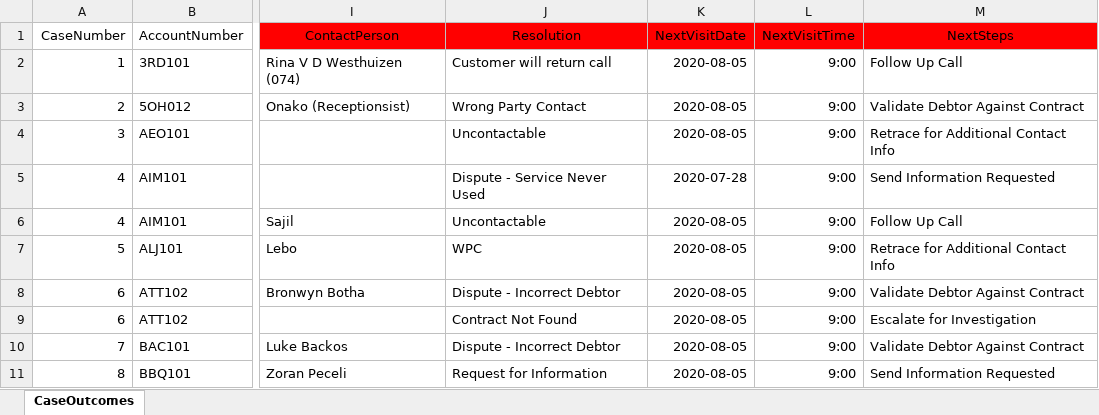
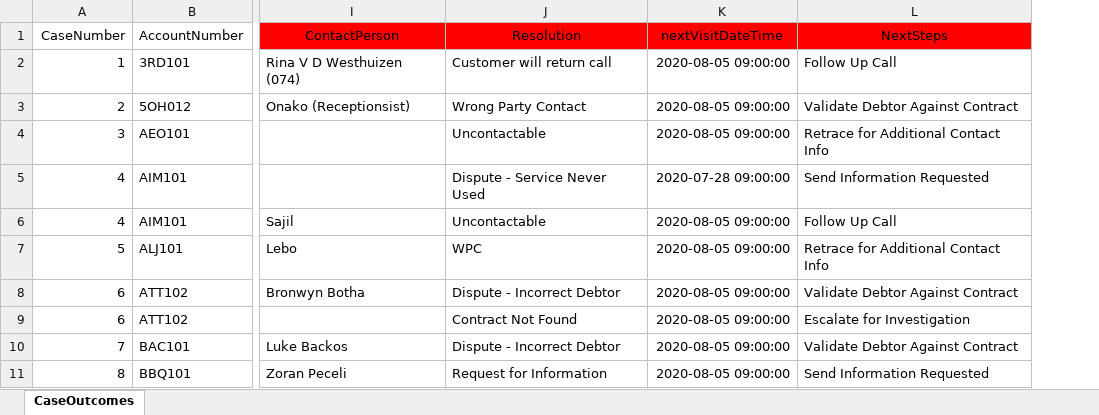
Before and after one commit to DarryllRobinson/ciab, an Excel workbook: documents/Outcomes upload.xlsx, sheet CaseOutcomes, drawn as a sheet; only a part is shown, gaps mark what is left out; values as stored, in another font and other column widths than the file's, no borders; removed rows and columns are numbered as before the commit, all else as after; the diff names each change by its address in the sheet, - before the commit and + after, or states it on an @@ line.

```diff
--- a/documents/Outcomes upload.xlsx (sheet CaseOutcomes)
+++ b/documents/Outcomes upload.xlsx (sheet CaseOutcomes)
-column K (NextVisitDate), rows 2-11: 2020-08-05 | 2020-08-05 | 2020-08-05 | 2020-07-28 | 2020-08-05 | 2020-08-05 | 2020-08-05 | 2020-08-05 | 2020-08-05 | 2020-08-05
-column L (NextVisitTime), rows 2-11: all 9:00
+column K (nextVisitDateTime), rows 2-11: 2020-08-05 09:00:00 | 2020-08-05 09:00:00 | 2020-08-05 09:00:00 | 2020-07-28 09:00:00 | 2020-08-05 09:00:00 | 2020-08-05 09:00:00 | 2020-08-05 09:00:00 | 2020-08-05 09:00:00 | 2020-08-05 09:00:00 | 2020-08-05 09:00:00
```
Also changed, not shown: 6 other files.
